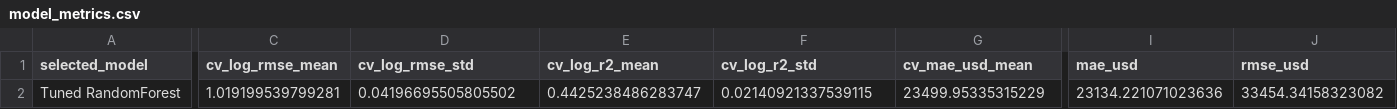
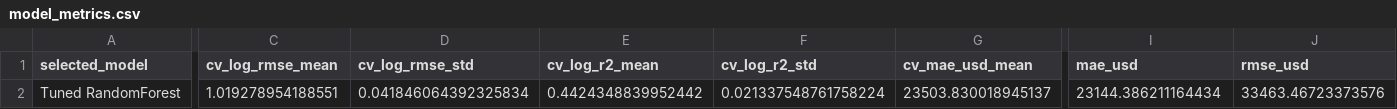
Before and after one commit to chaeeunwang/pangyo_10ban_4jo, a CSV file: data/processed/model_metrics.csv, drawn as a sheet; only a part is shown, gaps mark what is left out; the diff covers the shown part only; the diff names each change by its address in the sheet, - before the commit and + after, or states it on an @@ line.

```diff
--- a/data/processed/model_metrics.csv
+++ b/data/processed/model_metrics.csv
-C2 (cv_log_rmse_mean): 1.019199539799281
+C2 (cv_log_rmse_mean): 1.019278954188551
-D2 (cv_log_rmse_std): 0.04196695505805502
+D2 (cv_log_rmse_std): 0.041846064392325834
-E2 (cv_log_r2_mean): 0.4425238486283747
+E2 (cv_log_r2_mean): 0.4424348839952442
-F2 (cv_log_r2_std): 0.02140921337539115
+F2 (cv_log_r2_std): 0.021337548761758224
-G2 (cv_mae_usd_mean): 23499.95335315229
+G2 (cv_mae_usd_mean): 23503.830018945137
-I2 (mae_usd): 23134.221071023636
+I2 (mae_usd): 23144.386211164434
-J2 (rmse_usd): 33454.34158323082
+J2 (rmse_usd): 33463.46723373576
```
Also changed, not shown: 8 edited cells elsewhere in this file, data/processed/employment_income_effects.csv, data/processed/model_comparison_cv.csv, 19 other files.
